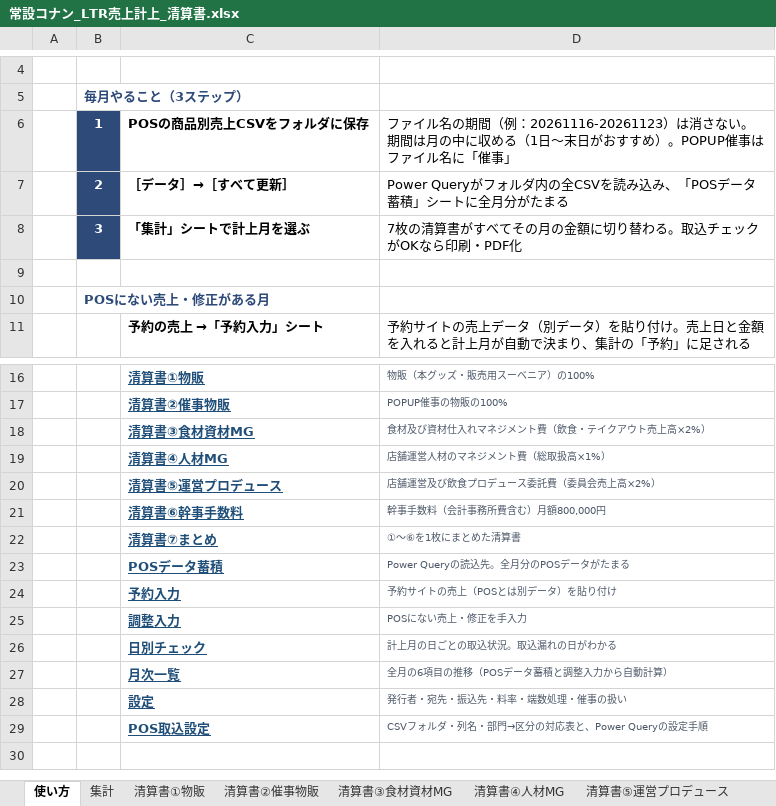
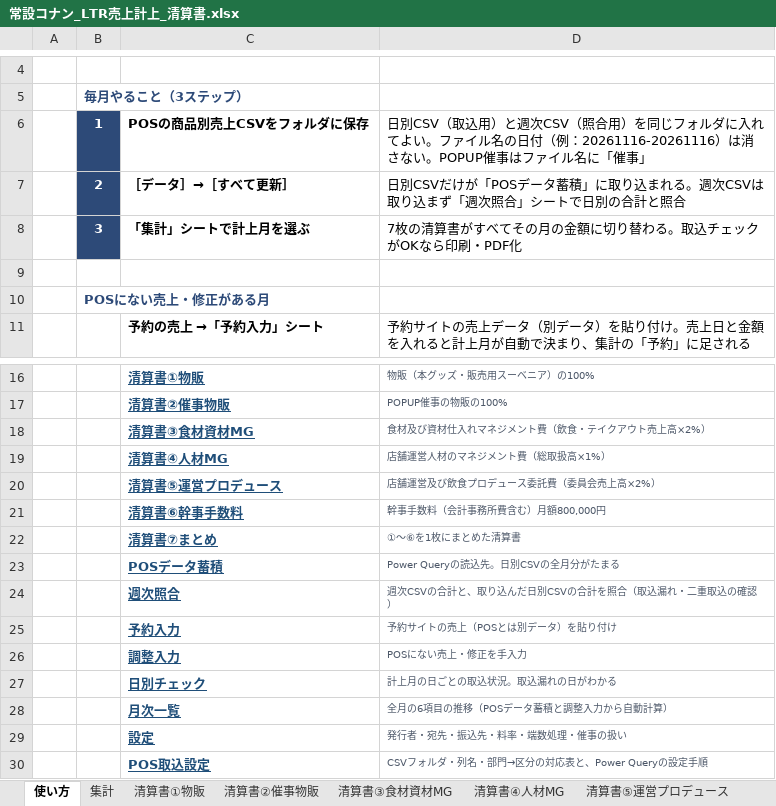
Before and after one commit to maa-a/Antigravity-test, an Excel workbook: internal/常設コナン_LTR売上計上_清算書.xlsx, sheet 使い方, drawn as a sheet; only a part is shown, gaps mark what is left out; the shorter side is filled out with more unchanged rows; values as stored, in another font and other column widths than the file's, no borders; the diff names each change by its address in the sheet, - before the commit and + after, or states it on an @@ line.

```diff
--- a/internal/常設コナン_LTR売上計上_清算書.xlsx (sheet 使い方)
+++ b/internal/常設コナン_LTR売上計上_清算書.xlsx (sheet 使い方)
-D6: ファイル名の期間（例：20261116-20261123）は消さない。期間は月の中に収める（1日〜末日がおすすめ）。POPUP催事…
+D6: 日別CSV（取込用）と週次CSV（照合用）を同じフォルダに入れてよい。ファイル名の日付（例：20261116-20261116）は消さない。POPUP催事…
-D7: Power Queryがフォルダ内の全CSVを読み込み、「POSデータ蓄積」シートに全月分がたまる
+D7: 日別CSVだけが「POSデータ蓄積」に取り込まれる。週次CSVは取り込まず「週次照合」シートで日別の合計と照合
-D23: Power Queryの読込先。全月分のPOSデータがたまる
+D23: Power Queryの読込先。日別CSVの全月分がたまる
+row 24:  |  | 週次照合 | 週次CSVの合計と、取り込んだ日別CSVの合計を照合（取込漏れ・二重取込の確認）
```
Also changed, not shown: sheet POS取込設定, sheet POSデータ蓄積, sheet 集計, sheet 日別チェック, other sheet tabs, 3 other files.
